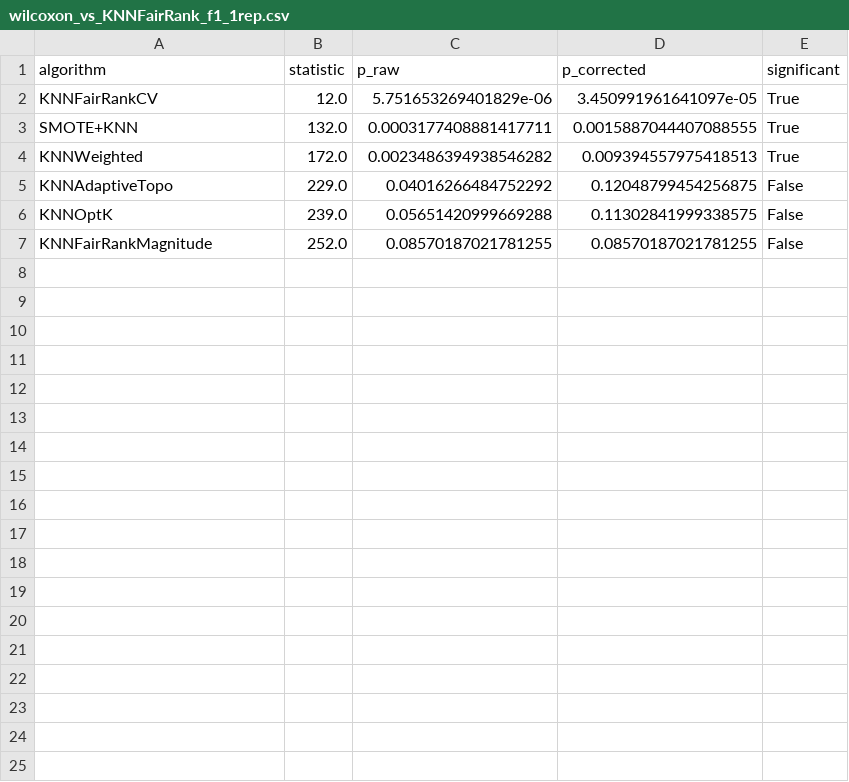
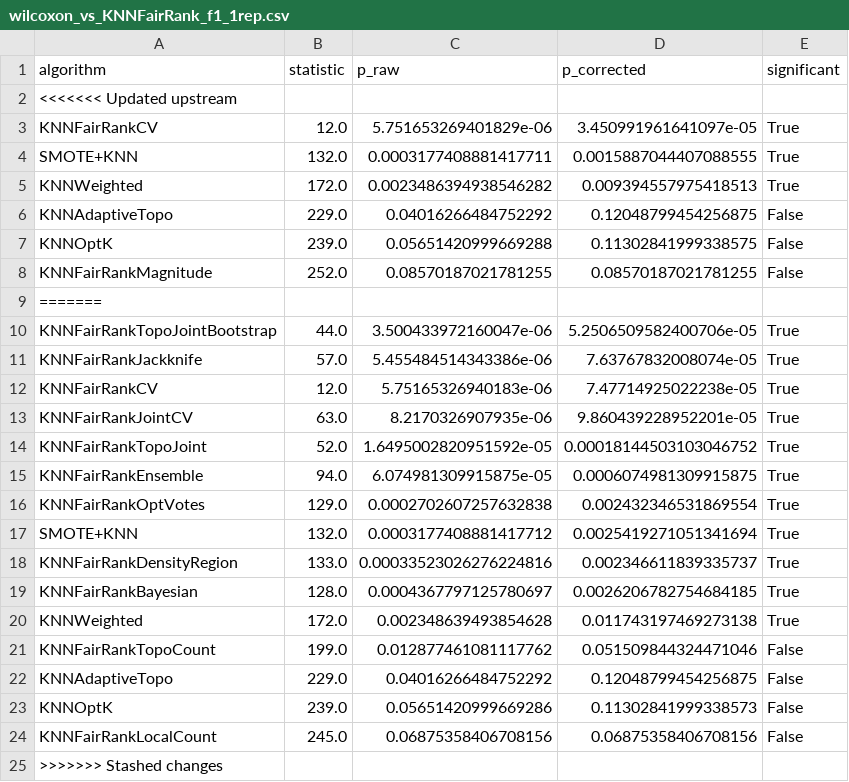
Before and after one commit to zepaulo333/knn_classimbalance, a CSV file: results/tables/wilcoxon_vs_KNNFairRank_f1_1rep.csv, drawn as a sheet; the diff names each change by its address in the sheet, - before the commit and + after, or states it on an @@ line.

```diff
--- a/results/tables/wilcoxon_vs_KNNFairRank_f1_1rep.csv
+++ b/results/tables/wilcoxon_vs_KNNFairRank_f1_1rep.csv
+row 2: <<<<<<< Updated upstream
+row 9: =======
+row 10: KNNFairRankTopoJointBootstrap | 44.0 | 3.500433972160047e-06 | 5.2506509582400706e-05 | True
+row 11: KNNFairRankJackknife | 57.0 | 5.455484514343386e-06 | 7.63767832008074e-05 | True
+row 12: KNNFairRankCV | 12.0 | 5.75165326940183e-06 | 7.47714925022238e-05 | True
+row 13: KNNFairRankJointCV | 63.0 | 8.2170326907935e-06 | 9.860439228952201e-05 | True
+row 14: KNNFairRankTopoJoint | 52.0 | 1.6495002820951592e-05 | 0.00018144503103046752 | True
+row 15: KNNFairRankEnsemble | 94.0 | 6.074981309915875e-05 | 0.0006074981309915875 | True
+row 16: KNNFairRankOptVotes | 129.0 | 0.0002702607257632838 | 0.002432346531869554 | True
+row 17: SMOTE+KNN | 132.0 | 0.0003177408881417712 | 0.0025419271051341694 | True
+row 18: KNNFairRankDensityRegion | 133.0 | 0.00033523026276224816 | 0.002346611839335737 | True
+row 19: KNNFairRankBayesian | 128.0 | 0.0004367797125780697 | 0.0026206782754684185 | True
+row 20: KNNWeighted | 172.0 | 0.002348639493854628 | 0.011743197469273138 | True
+row 21: KNNFairRankTopoCount | 199.0 | 0.012877461081117762 | 0.051509844324471046 | False
+row 22: KNNAdaptiveTopo | 229.0 | 0.04016266484752292 | 0.12048799454256875 | False
+row 23: KNNOptK | 239.0 | 0.05651420999669286 | 0.11302841999338573 | False
+row 24: KNNFairRankLocalCount | 245.0 | 0.06875358406708156 | 0.06875358406708156 | False
+row 25: >>>>>>> Stashed changes
```
Also changed, not shown: results/tables/wilcoxon_vs_KNNFairRank_mcc_1rep.csv, results/tables/wilcoxon_vs_KNNFairRank_roc_auc_1rep.csv, 25 other files.
